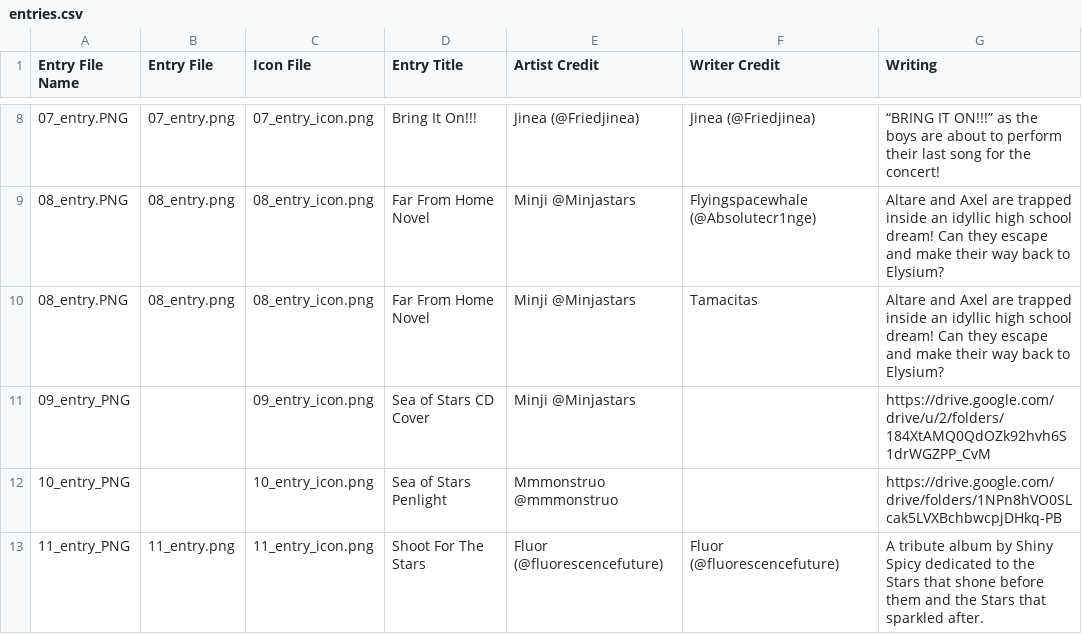
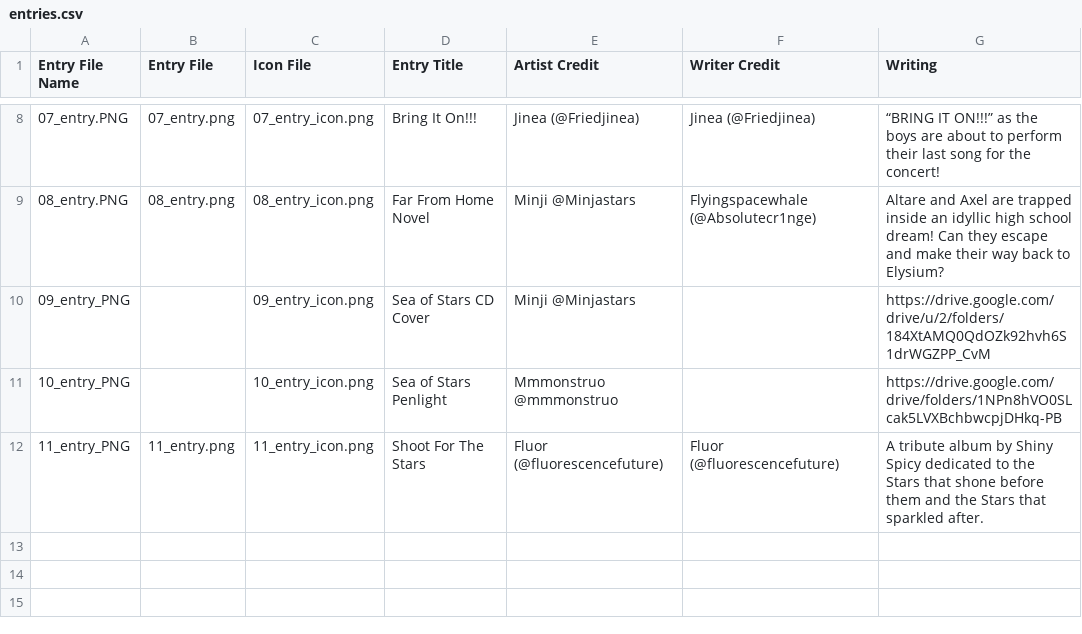
Before and after one commit to elysiumdelivery/HoloStarsHQ4thAnniversary, a CSV file: 04_entries/04_greenroom/entries.csv, drawn as a sheet; only a part is shown, gaps mark what is left out; the diff names each change by its address in the sheet, - before the commit and + after, or states it on an @@ line.

Commit message:
Removed dupllicate entry from greenroom/entries.csv

```diff
--- a/04_entries/04_greenroom/entries.csv
+++ b/04_entries/04_greenroom/entries.csv
-row 10: 08_entry.PNG | 08_entry.png | 08_entry_icon.png | Far From Home Novel | Minji @Minjastars | Tamacitas | Altare and Axel are trapped inside an idyllic high school dream! Can they escape and make their way back to Elysium?
```
